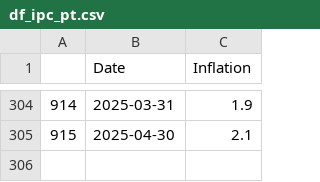
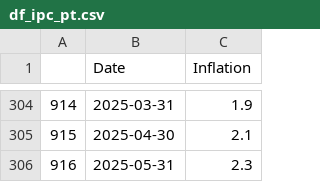
Before and after one commit to TRAVEL-GVM/Data, a CSV file: Data/Market Risk/df_ipc_pt.csv, drawn as a sheet; only a part is shown, gaps mark what is left out.

```diff
--- a/Data/Market Risk/df_ipc_pt.csv
+++ b/Data/Market Risk/df_ipc_pt.csv
@@ -305 +305,2 @@
 915,2025-04-30,2.1
+916,2025-05-31,2.3
```
Also changed, not shown: Data/Market Risk/df_benchmarks.csv, Data/Market Risk/df_fx.csv, 1 other file.
